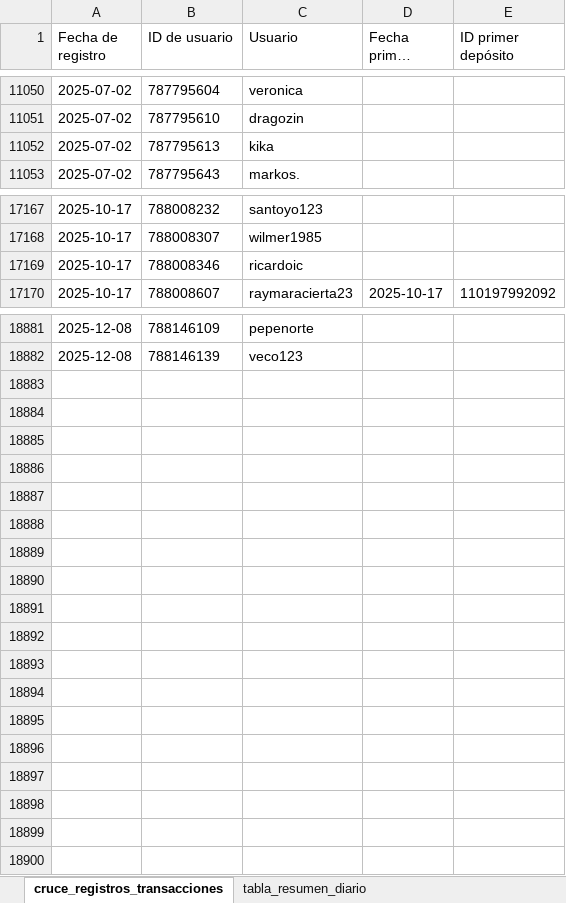
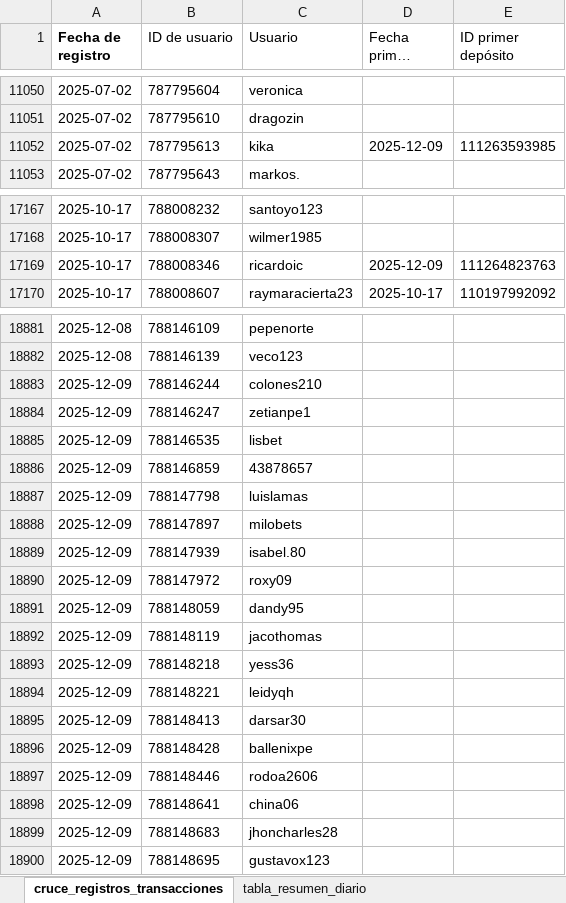
Before and after one commit to james5777/FTD-s-Aciertala, an Excel workbook: Algoritmo_ftd_aciertala_peru.xlsx, sheet cruce_registros_transacciones, drawn as a sheet; only a part is shown, gaps mark what is left out; long unchanged cells end in …; values as stored, in another font and other column widths than the file's, no borders; table styles not drawn; the diff covers the shown part only; the diff names each change by its address in the sheet, - before the commit and + after, or states it on an @@ line.

```diff
--- a/Algoritmo_ftd_aciertala_peru.xlsx (sheet cruce_registros_transacciones)
+++ b/Algoritmo_ftd_aciertala_peru.xlsx (sheet cruce_registros_transacciones)
-A1 bold: off
+A1 bold: on
-D11052 (Fecha primer depósito): (empty)
+D11052 (Fecha primer depósito): 2025-12-09
-E11052 (ID primer depósito): (empty)
+E11052 (ID primer depósito): 111263593985
-D17169 (Fecha primer depósito): (empty)
+D17169 (Fecha primer depósito): 2025-12-09
-E17169 (ID primer depósito): (empty)
+E17169 (ID primer depósito): 111264823763
+row 18883: 2025-12-09 | 788146244 | colones210
+row 18884: 2025-12-09 | 788146247 | zetianpe1
+row 18885: 2025-12-09 | 788146535 | lisbet
+row 18886: 2025-12-09 | 788146859 | 43878657
+row 18887: 2025-12-09 | 788147798 | luislamas
+row 18888: 2025-12-09 | 788147897 | milobets
+row 18889: 2025-12-09 | 788147939 | isabel.80
+row 18890: 2025-12-09 | 788147972 | roxy09
+row 18891: 2025-12-09 | 788148059 | dandy95
+row 18892: 2025-12-09 | 788148119 | jacothomas
+row 18893: 2025-12-09 | 788148218 | yess36
+row 18894: 2025-12-09 | 788148221 | leidyqh
+row 18895: 2025-12-09 | 788148413 | darsar30
+row 18896: 2025-12-09 | 788148428 | ballenixpe
+row 18897: 2025-12-09 | 788148446 | rodoa2606
+row 18898: 2025-12-09 | 788148641 | china06
+row 18899: 2025-12-09 | 788148683 | jhoncharles28
+row 18900: 2025-12-09 | 788148695 | gustavox123
```
Also changed, not shown: 6 edited cells elsewhere in this sheet, sheet tabla_resumen_diario, Archivos/Diario-ACPE.xlsx, 6 other files.
